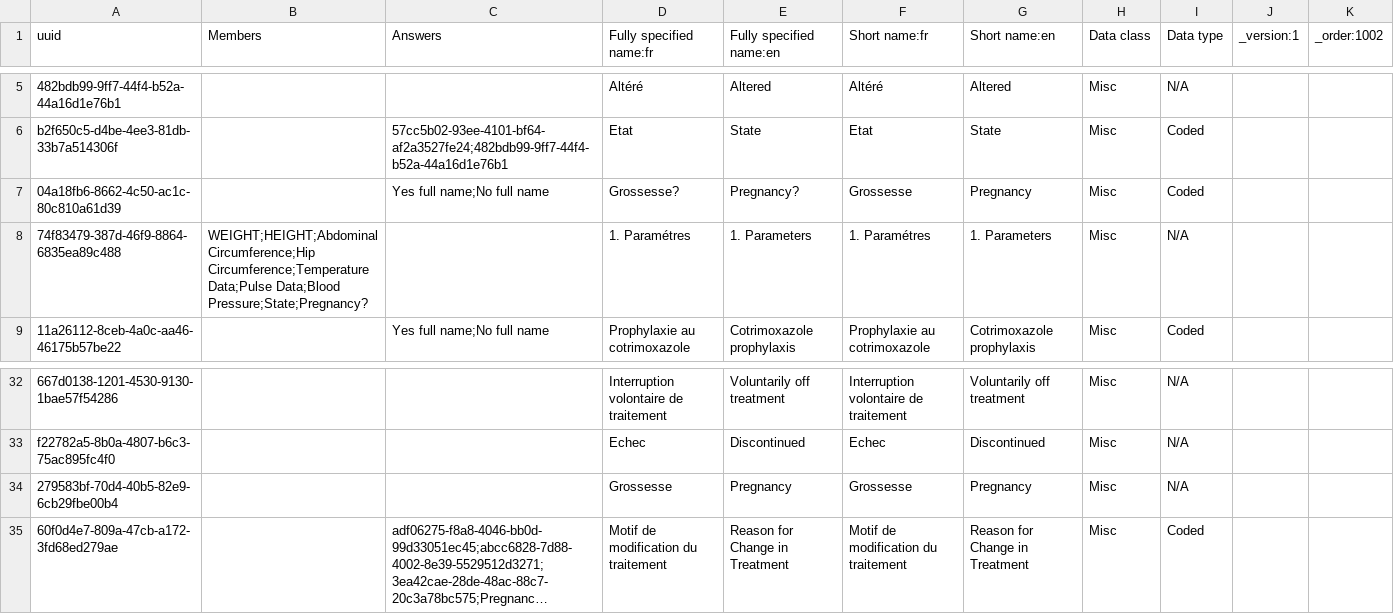
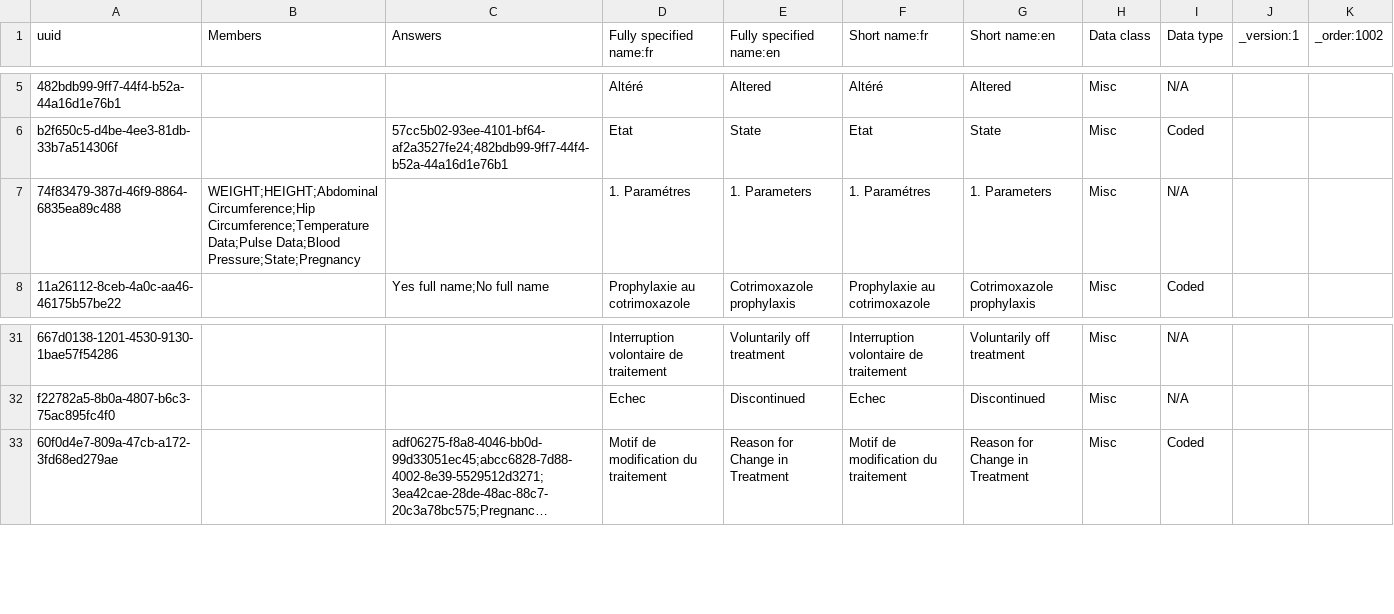
Before and after one commit to jembi/cameroon-bahmni-metadata, a CSV file: configuration/concepts/1002_adult_hiv_followup_form.csv, drawn as a sheet; only a part is shown, gaps mark what is left out; long unchanged cells end in …; removed rows and columns are numbered as before the commit, all else as after; the diff names each change by its address in the sheet, - before the commit and + after, or states it on an @@ line.

```diff
--- a/configuration/concepts/1002_adult_hiv_followup_form.csv
+++ b/configuration/concepts/1002_adult_hiv_followup_form.csv
-row 7: 04a18fb6-8662-4c50-ac1c-80c810a61d39 |  | Yes full name;No full name | Grossesse? | Pregnancy? | Grossesse | Pregnancy | Misc | Coded
-B7 (Members): …Data;Pulse Data;Blood Pressure;State;Pregnancy?
+B7 (Members): …Data;Pulse Data;Blood Pressure;State;Pregnancy
-row 34: 279583bf-70d4-40b5-82e9-6cb29fbe00b4 |  |  | Grossesse | Pregnancy | Grossesse | Pregnancy | Misc | N/A
```
Also changed, not shown: configuration/concepts/1000_adult_hiv_initial_form.csv, configuration/concepts/1000_death_reasons.csv, 4 other files.
